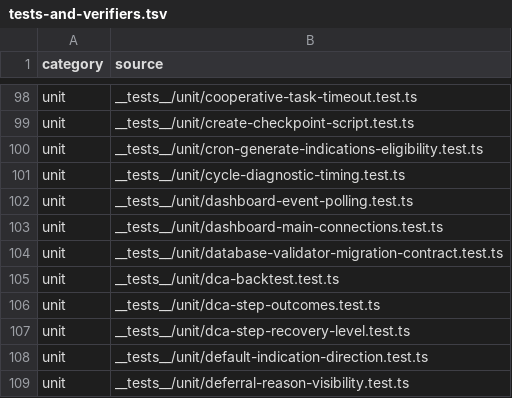
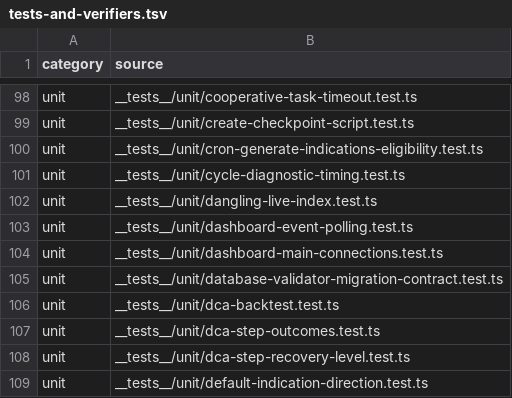
Before and after one commit to mxssnx-creator/CTS-K-N, a TSV file: docs/recreation/manifests/tests-and-verifiers.tsv, drawn as a sheet; only a part is shown, gaps mark what is left out; the shorter side is filled out with more unchanged rows; the diff names each change by its address in the sheet, - before the commit and + after, or states it on an @@ line.

```diff
--- a/docs/recreation/manifests/tests-and-verifiers.tsv
+++ b/docs/recreation/manifests/tests-and-verifiers.tsv
+row 102: unit | __tests__/unit/dangling-live-index.test.ts
```
Also changed, not shown: docs/recreation/manifests/project-files.tsv, 4 other files.
